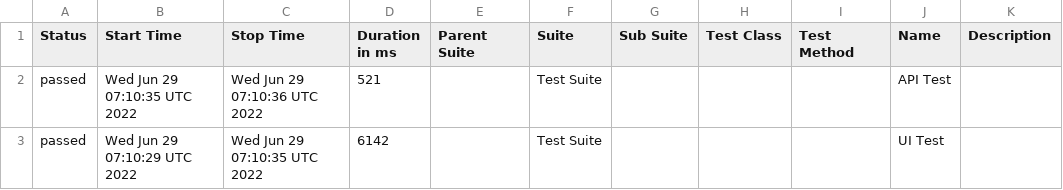
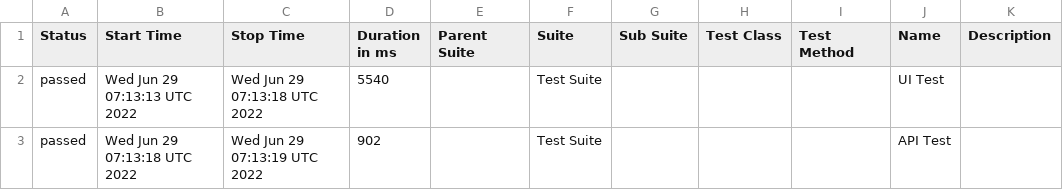
Before and after one commit to jeanljh/cypress-test, a CSV file: data/suites.csv, drawn as a sheet.

```diff
--- a/data/suites.csv
+++ b/data/suites.csv
@@ -1,3 +1,3 @@
 "Status","Start Time","Stop Time","Duration in ms","Parent Suite","Suite","Sub Suite","Test Class","Test Method","Name","Description"
-"passed","Wed Jun 29 07:10:35 UTC 2022","Wed Jun 29 07:10:36 UTC 2022","521","","Test Suite","","","","API Test",""
-"passed","Wed Jun 29 07:10:29 UTC 2022","Wed Jun 29 07:10:35 UTC 2022","6142","","Test Suite","","","","UI Test",""
+"passed","Wed Jun 29 07:13:13 UTC 2022","Wed Jun 29 07:13:18 UTC 2022","5540","","Test Suite","","","","UI Test",""
+"passed","Wed Jun 29 07:13:18 UTC 2022","Wed Jun 29 07:13:19 UTC 2022","902","","Test Suite","","","","API Test",""
```
Also changed, not shown: 15 other files.
